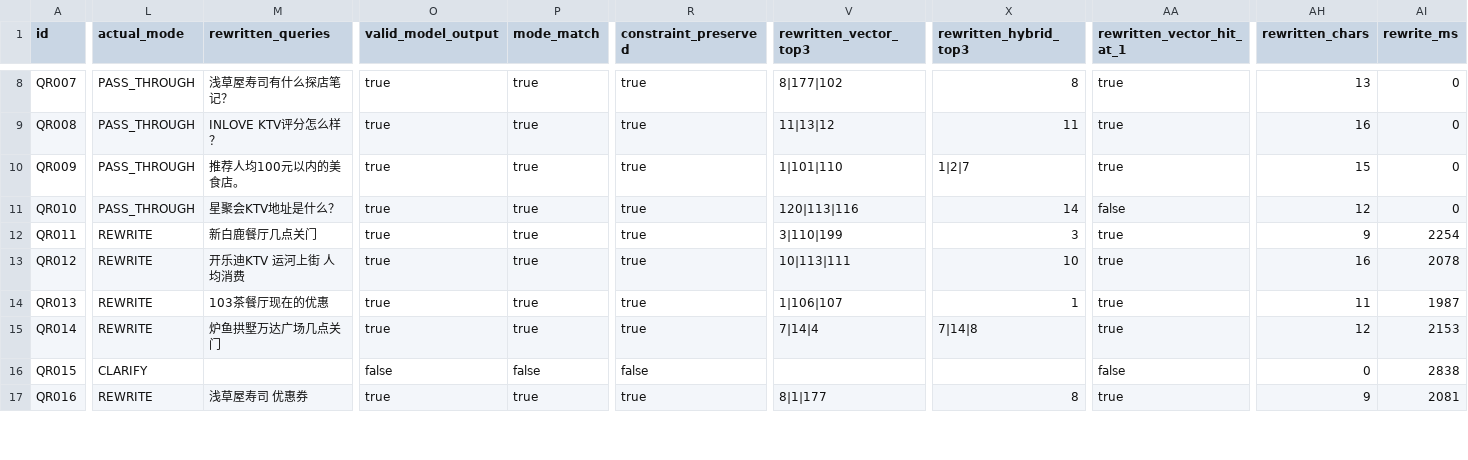
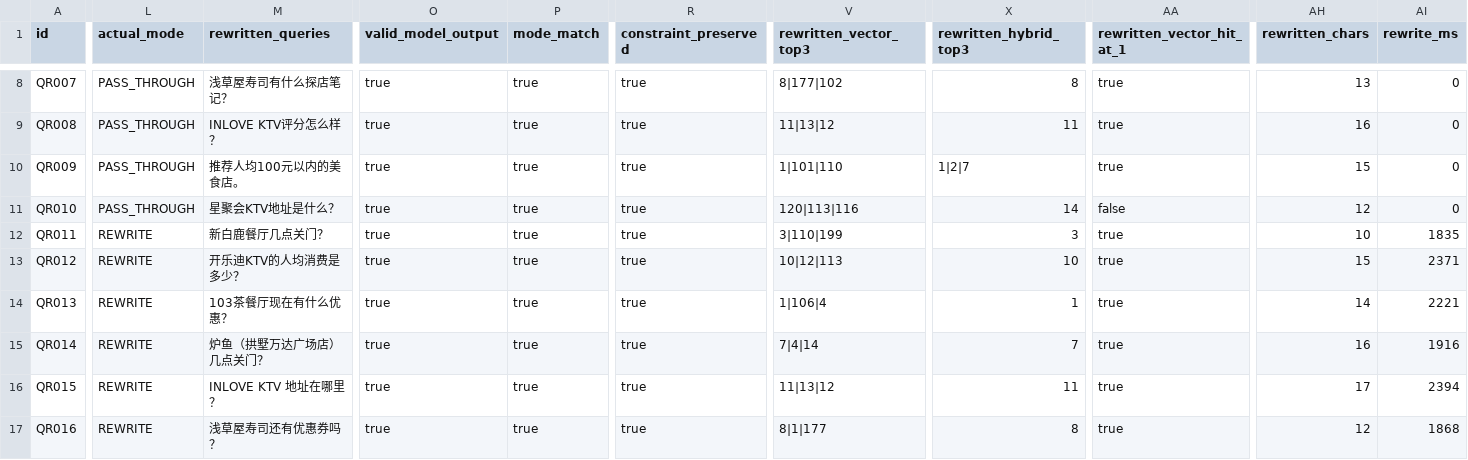
Before and after one commit to llyyyq/niche-review, a CSV file: docs/project-proof/query-rewrite-cases.csv, drawn as a sheet; only a part is shown, gaps mark what is left out; the diff covers the shown part only; the diff names each change by its address in the sheet, - before the commit and + after, or states it on an @@ line.

```diff
--- a/docs/project-proof/query-rewrite-cases.csv
+++ b/docs/project-proof/query-rewrite-cases.csv
-M12 (rewritten_queries): 新白鹿餐厅几点关门
+M12 (rewritten_queries): 新白鹿餐厅几点关门？
-AH12 (rewritten_chars): 9
+AH12 (rewritten_chars): 10
-AI12 (rewrite_ms): 2254
+AI12 (rewrite_ms): 1835
-M13 (rewritten_queries): 开乐迪KTV 运河上街 人均消费
+M13 (rewritten_queries): 开乐迪KTV的人均消费是多少？
-V13 (rewritten_vector_top3): 10|113|111
+V13 (rewritten_vector_top3): 10|12|113
-AH13 (rewritten_chars): 16
+AH13 (rewritten_chars): 15
-AI13 (rewrite_ms): 2078
+AI13 (rewrite_ms): 2371
-M14 (rewritten_queries): 103茶餐厅现在的优惠
+M14 (rewritten_queries): 103茶餐厅现在有什么优惠？
-V14 (rewritten_vector_top3): 1|106|107
+V14 (rewritten_vector_top3): 1|106|4
-AH14 (rewritten_chars): 11
+AH14 (rewritten_chars): 14
-AI14 (rewrite_ms): 1987
+AI14 (rewrite_ms): 2221
-M15 (rewritten_queries): 炉鱼拱墅万达广场几点关门
+M15 (rewritten_queries): 炉鱼（拱墅万达广场店）几点关门？
-V15 (rewritten_vector_top3): 7|14|4
+V15 (rewritten_vector_top3): 7|4|14
-X15 (rewritten_hybrid_top3): 7|14|8
+X15 (rewritten_hybrid_top3): 7
-AH15 (rewritten_chars): 12
+AH15 (rewritten_chars): 16
-AI15 (rewrite_ms): 2153
+AI15 (rewrite_ms): 1916
-L16 (actual_mode): CLARIFY
+L16 (actual_mode): REWRITE
-M16 (rewritten_queries): (empty)
+M16 (rewritten_queries): INLOVE KTV 地址在哪里？
-O16 (valid_model_output): false
+O16 (valid_model_output): true
-P16 (mode_match): false
+P16 (mode_match): true
-R16 (constraint_preserved): false
+R16 (constraint_preserved): true
-V16 (rewritten_vector_top3): (empty)
+V16 (rewritten_vector_top3): 11|13|12
-X16 (rewritten_hybrid_top3): (empty)
+X16 (rewritten_hybrid_top3): 11
-AA16 (rewritten_vector_hit_at_1): false
+AA16 (rewritten_vector_hit_at_1): true
-AH16 (rewritten_chars): 0
+AH16 (rewritten_chars): 17
-AI16 (rewrite_ms): 2838
+AI16 (rewrite_ms): 2394
-M17 (rewritten_queries): 浅草屋寿司 优惠券
+M17 (rewritten_queries): 浅草屋寿司还有优惠券吗？
-AH17 (rewritten_chars): 9
+AH17 (rewritten_chars): 12
-AI17 (rewrite_ms): 2081
+AI17 (rewrite_ms): 1868
```
Also changed, not shown: 123 edited cells elsewhere in this file, 37 other files.
